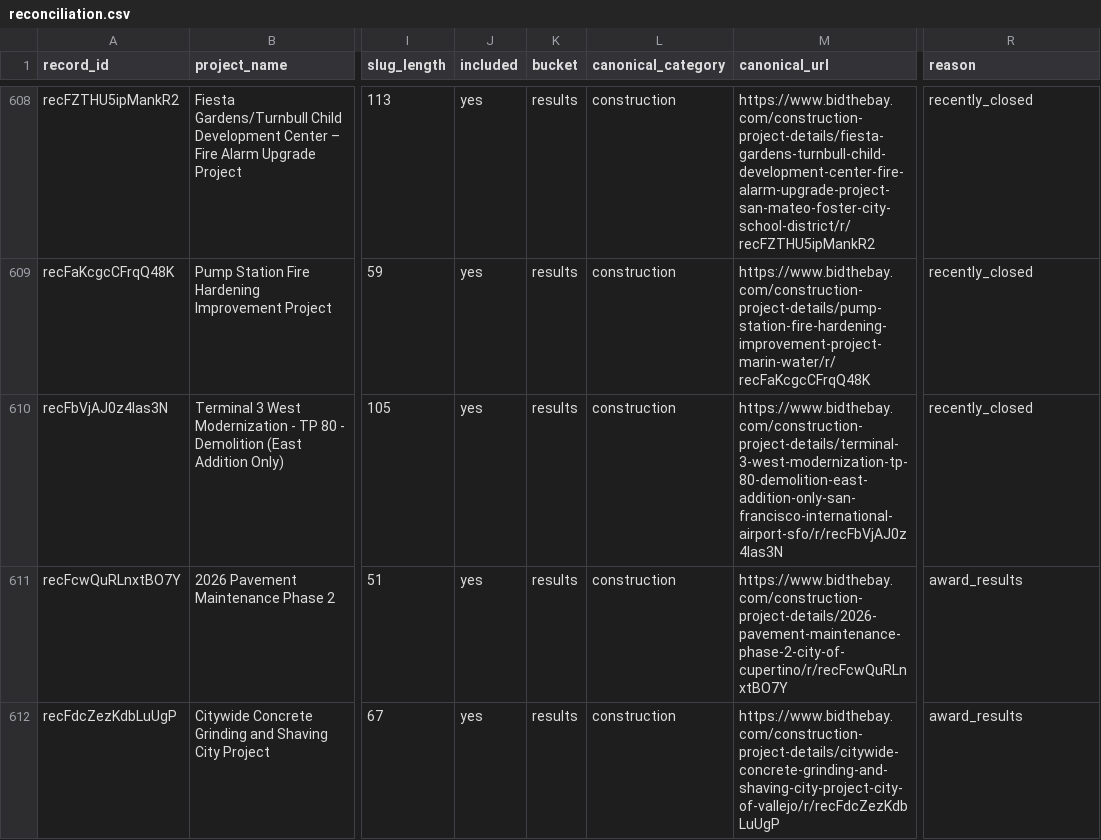
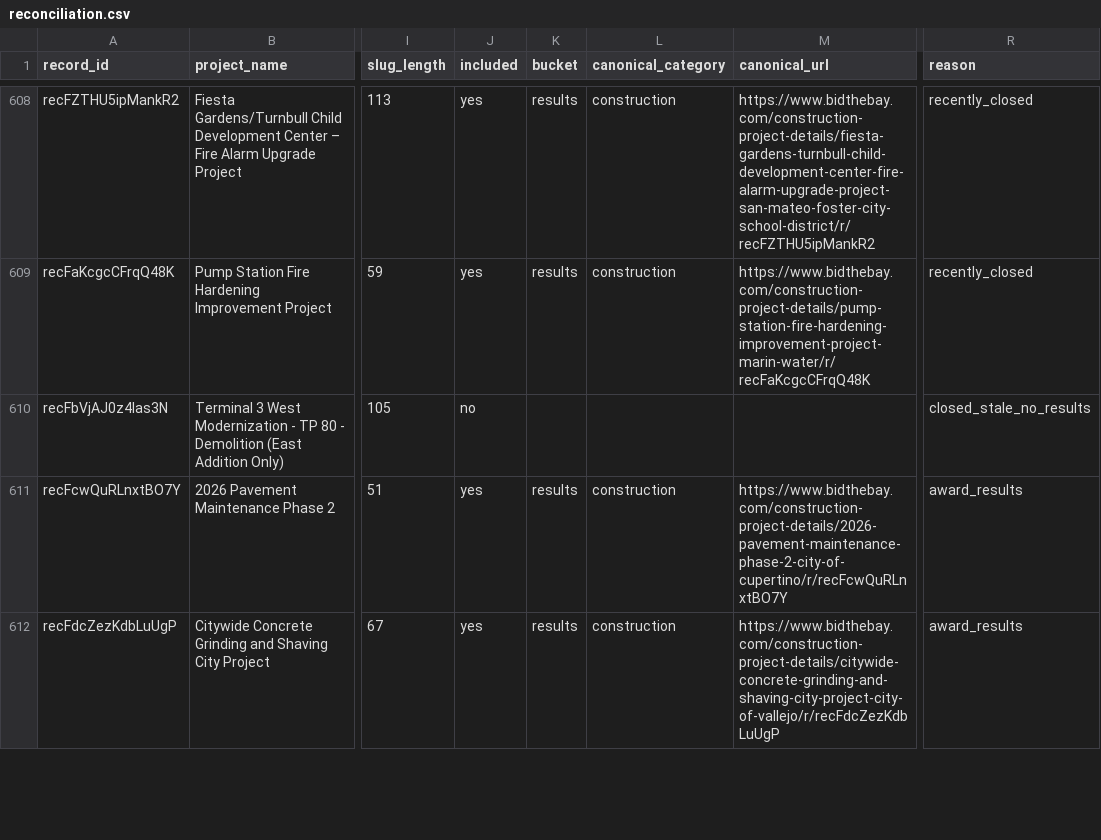
Before and after one commit to blawless23/bidthebay-sitemaps, a CSV file: reconciliation.csv, drawn as a sheet; only a part is shown, gaps mark what is left out; the diff covers the shown part only; the diff names each change by its address in the sheet, - before the commit and + after, or states it on an @@ line.

Commit message:
sitemap v2.1: 1905 project URLs (open 223 / results 1682 / agencies 279) (+1/-11)

```diff
--- a/reconciliation.csv
+++ b/reconciliation.csv
-J610 (included): yes
+J610 (included): no
-K610 (bucket): results
+K610 (bucket): (empty)
-L610 (canonical_category): construction
+L610 (canonical_category): (empty)
-M610 (canonical_url): https://www.bidthebay.com/construction-project-details/terminal-3-west-modernization-tp-80-demolition-east-addition-only-san-francisco-international-airport-sfo/r/recFbVjAJ0z4las3N
+M610 (canonical_url): (empty)
-R610 (reason): recently_closed
+R610 (reason): closed_stale_no_results
```
Also changed, not shown: 1 added row and 62 edited cells elsewhere in this file, 21 other files.
